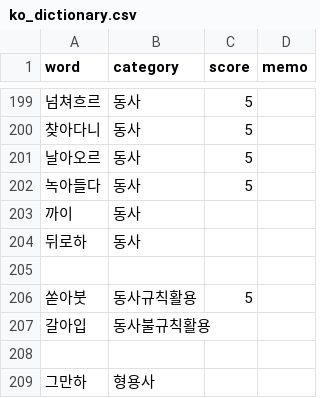
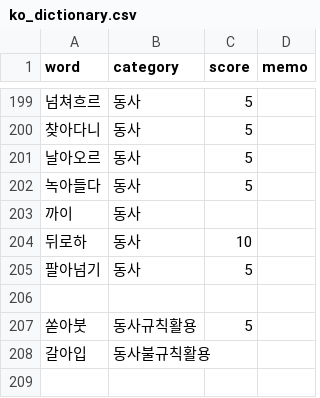
Before and after one commit to Ink-14/KKORI, a CSV file: backend/src/tokenizations/ko_dictionary.csv, drawn as a sheet; only a part is shown, gaps mark what is left out; the shorter side is filled out with more unchanged rows.

```diff
--- a/backend/src/tokenizations/ko_dictionary.csv
+++ b/backend/src/tokenizations/ko_dictionary.csv
@@ -203,3 +203,4 @@ word,category,score,memo
 까이,동사,,
-뒤로하,동사,,
+뒤로하,동사,10,
+팔아넘기,동사,5,
 
```
Also changed, not shown: backend/src/tokenizations/ko_preanalyzed.csv, 3 other files.
